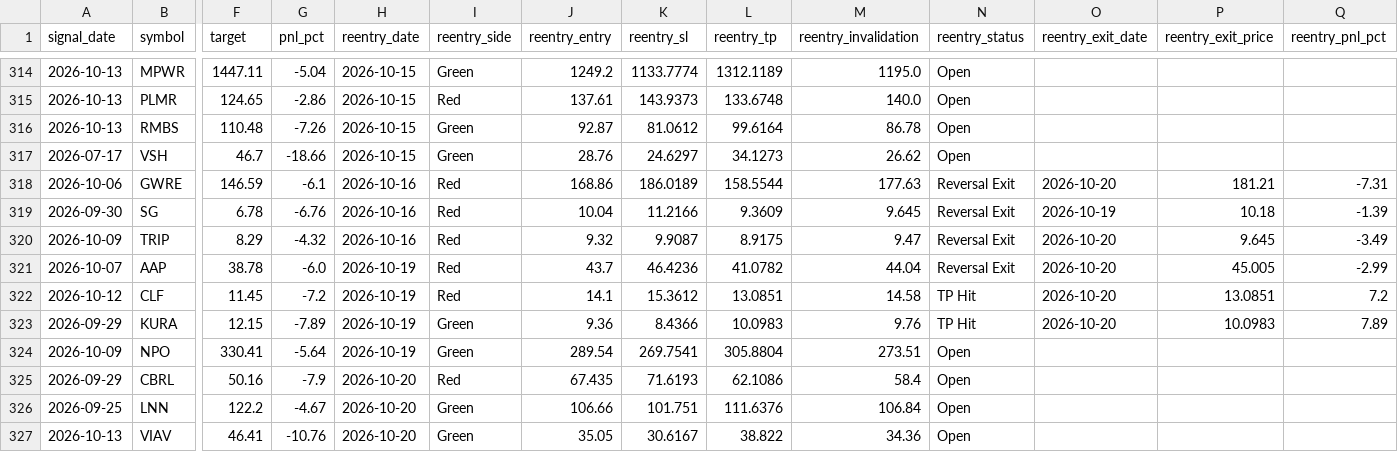
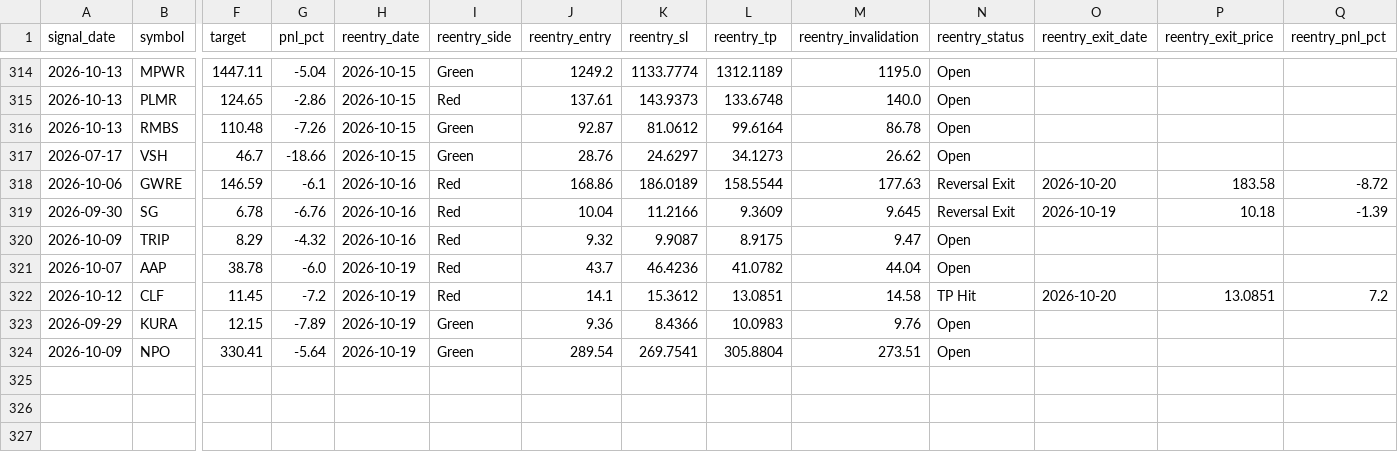
Before and after one commit to faizjio7011-code/checking-trade-signals, a CSV file: report/reentry.csv, drawn as a sheet; only a part is shown, gaps mark what is left out; rows hold the shown columns only; the diff names each change by its address in the sheet, - before the commit and + after, or states it on an @@ line.

```diff
--- a/report/reentry.csv
+++ b/report/reentry.csv
-P318 (reentry_exit_price): 181.21
+P318 (reentry_exit_price): 183.58
-Q318 (reentry_pnl_pct): -7.31
+Q318 (reentry_pnl_pct): -8.72
-N320:N321 (reentry_status): Reversal Exit
+N320:N321 (reentry_status): Open
-O320:O321 (reentry_exit_date): 2026-10-20
+O320:O321 (reentry_exit_date): (empty)
-P320 (reentry_exit_price): 9.645
+P320 (reentry_exit_price): (empty)
-Q320 (reentry_pnl_pct): -3.49
+Q320 (reentry_pnl_pct): (empty)
-P321 (reentry_exit_price): 45.005
+P321 (reentry_exit_price): (empty)
-Q321 (reentry_pnl_pct): -2.99
+Q321 (reentry_pnl_pct): (empty)
-N323 (reentry_status): TP Hit
+N323 (reentry_status): Open
-O323 (reentry_exit_date): 2026-10-20
+O323 (reentry_exit_date): (empty)
-P323 (reentry_exit_price): 10.0983
+P323 (reentry_exit_price): (empty)
-Q323 (reentry_pnl_pct): 7.89
+Q323 (reentry_pnl_pct): (empty)
-row 325: 2026-09-29 | CBRL | 50.16 | -7.9 | 2026-10-20 | Red | 67.435 | 71.6193 | 62.1086 | 58.4 | Open
-row 326: 2026-09-25 | LNN | 122.2 | -4.67 | 2026-10-20 | Green | 106.66 | 101.751 | 111.6376 | 106.84 | Open
-row 327: 2026-10-13 | VIAV | 46.41 | -10.76 | 2026-10-20 | Green | 35.05 | 30.6167 | 38.822 | 34.36 | Open
```
Also changed, not shown: report/sl_hit.csv, report/trade_performance.csv, 4 other files.
